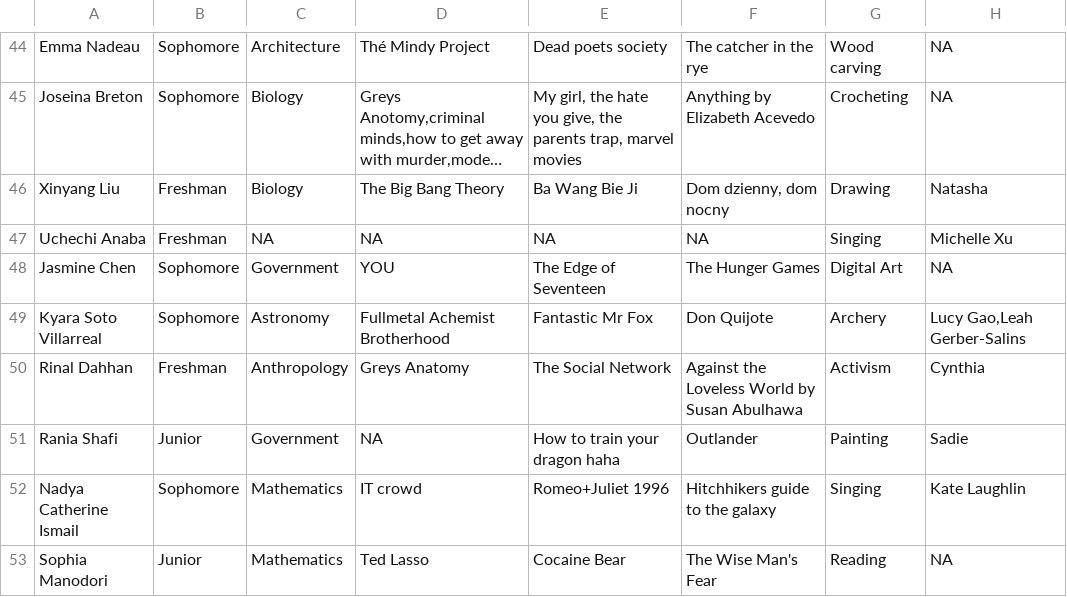
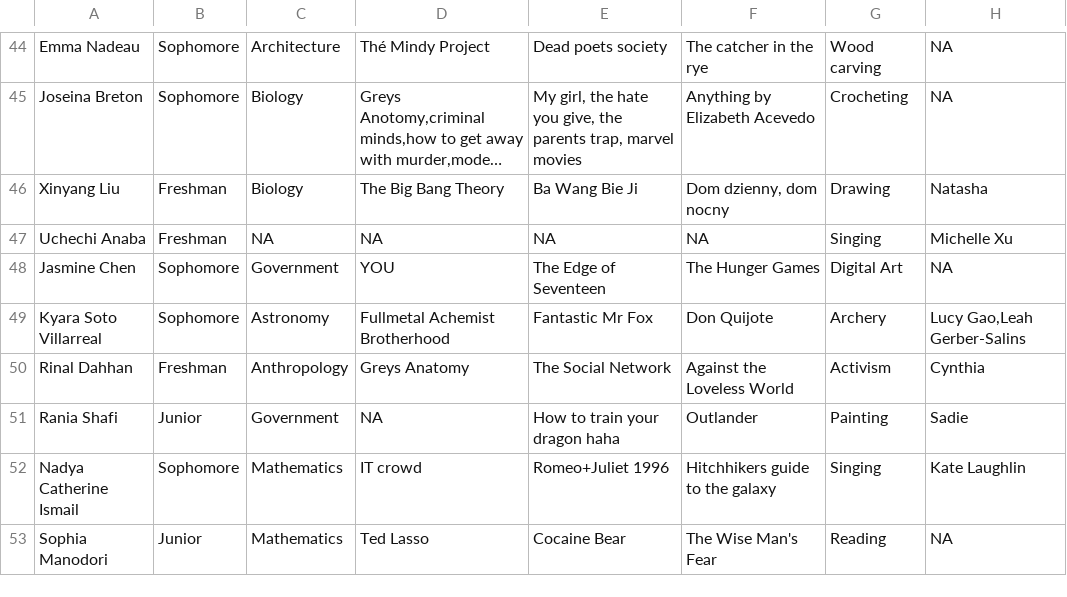
Before and after one commit to sophia-manodori/FinalProject, a CSV file: Test.csv, drawn as a sheet; only a part is shown, gaps mark what is left out; long unchanged cells end in …; the diff names each change by its address in the sheet, - before the commit and + after, or states it on an @@ line.

```diff
--- a/Test.csv
+++ b/Test.csv
-F50: Against the Loveless World by Susan Abulhawa
+F50: Against the Loveless World
```
Also changed, not shown: 2 other files.
